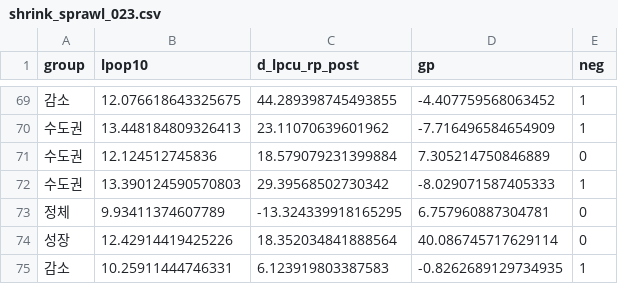
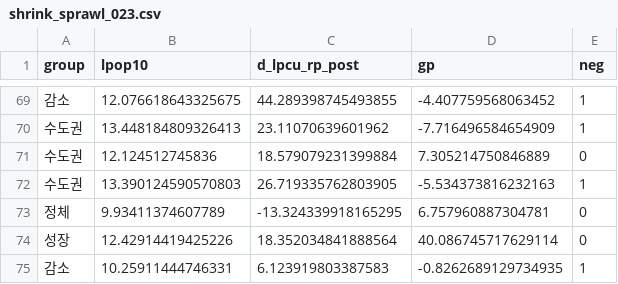
Before and after one commit to idealcity78/shrinkage-sprawl-korea, a CSV file: replication/data/paper1/frames/shrink_sprawl_023.csv, drawn as a sheet; only a part is shown, gaps mark what is left out.

```diff
--- a/replication/data/paper1/frames/shrink_sprawl_023.csv
+++ b/replication/data/paper1/frames/shrink_sprawl_023.csv
@@ -71,3 +71,3 @@ group,lpop10,d_lpcu_rp_post,gp,neg
 수도권,12.124512745836,18.579079231399884,7.305214750846889,0
-수도권,13.390124590570803,29.39568502730342,-8.029071587405333,1
+수도권,13.390124590570803,26.719335762803905,-5.534373816232163,1
 정체,9.93411374607789,-13.324339918165295,6.757960887304781,0
```
Also changed, not shown: replication/data/paper1/frames/vacancy_013.csv, replication/data/paper1/frames/vacancy_015.csv, 14 other files.
